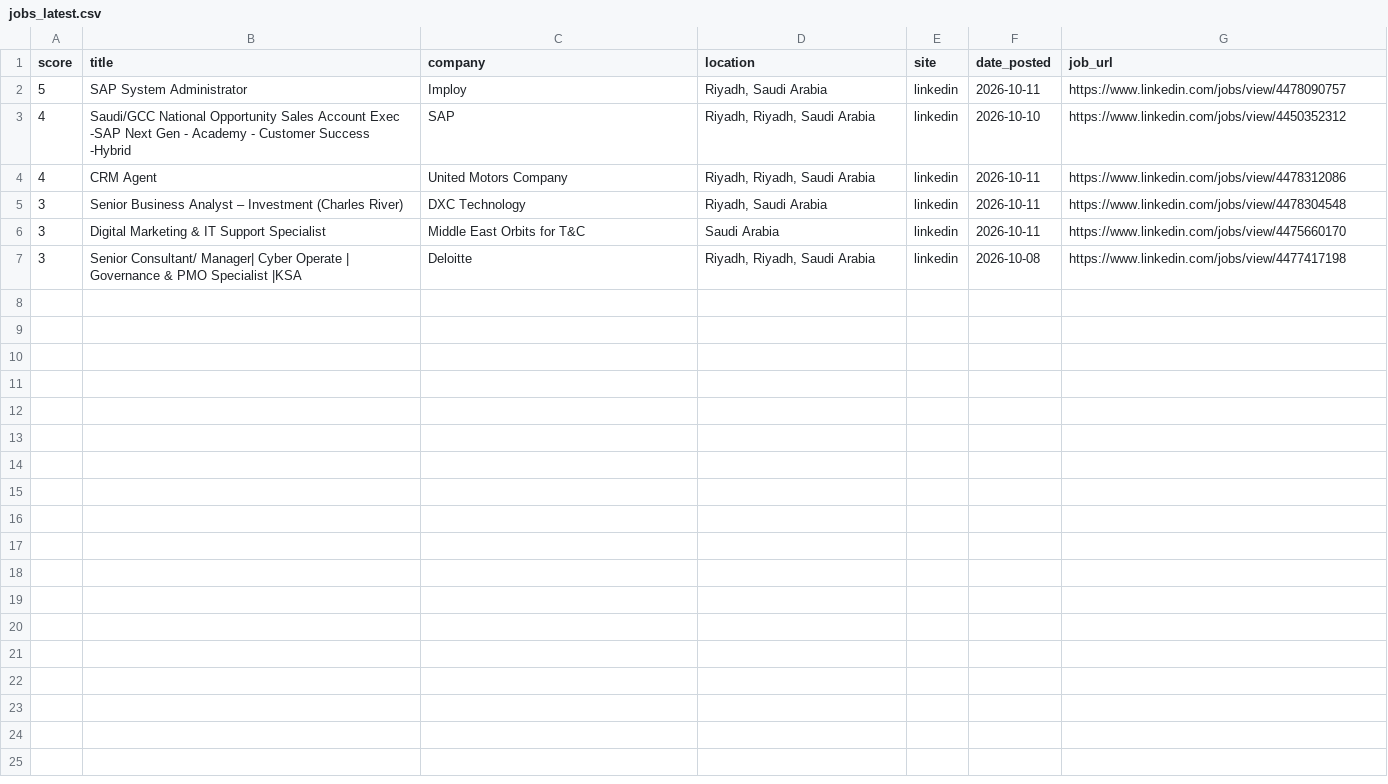
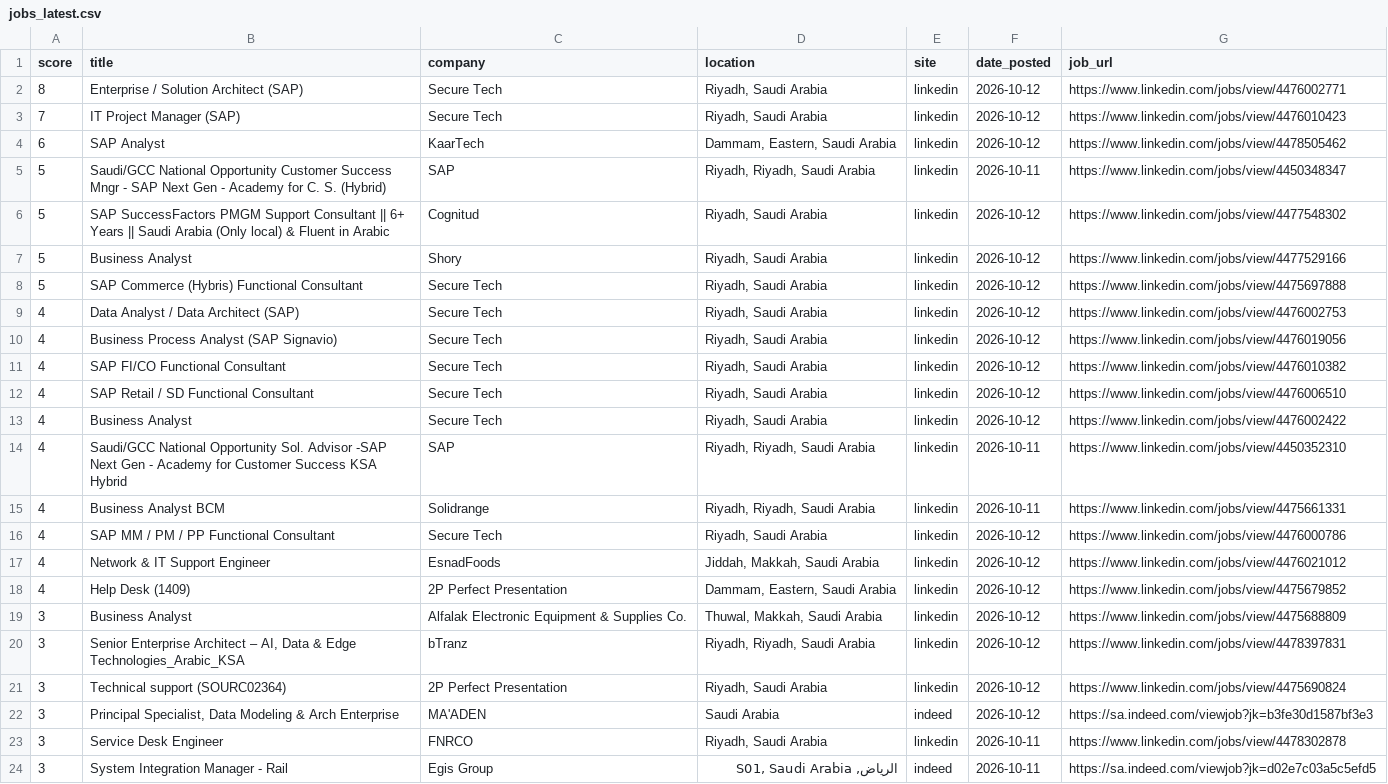
Before and after one commit to anasadil33/jobtracker, a CSV file: jobs_latest.csv, drawn as a sheet.

```diff
--- a/jobs_latest.csv
+++ b/jobs_latest.csv
@@ -1,7 +1,24 @@
 score,title,company,location,site,date_posted,job_url
-5,SAP System Administrator,Imploy,"Riyadh, Saudi Arabia",linkedin,2026-10-11,https://www.linkedin.com/jobs/view/4478090757
-4,Saudi/GCC National Opportunity Sales Account Exec -SAP Next Gen - Academy - Customer Success -Hybrid,SAP,"Riyadh, Riyadh, Saudi Arabia",linkedin,2026-10-10,https://www.linkedin.com/jobs/view/4450352312
-4,CRM Agent,United Motors Company,"Riyadh, Riyadh, Saudi Arabia",linkedin,2026-10-11,https://www.linkedin.com/jobs/view/4478312086
-3,Senior Business Analyst – Investment (Charles River),DXC Technology,"Riyadh, Saudi Arabia",linkedin,2026-10-11,https://www.linkedin.com/jobs/view/4478304548
-3,Digital Marketing & IT Support Specialist,Middle East Orbits for T&C,Saudi Arabia,linkedin,2026-10-11,https://www.linkedin.com/jobs/view/4475660170
-3,Senior Consultant/ Manager| Cyber Operate | Governance & PMO Specialist |KSA,Deloitte,"Riyadh, Riyadh, Saudi Arabia",linkedin,2026-10-08,https://www.linkedin.com/jobs/view/4477417198
+8,Enterprise / Solution Architect (SAP),Secure Tech,"Riyadh, Saudi Arabia",linkedin,2026-10-12,https://www.linkedin.com/jobs/view/4476002771
+7,IT Project Manager (SAP),Secure Tech,"Riyadh, Saudi Arabia",linkedin,2026-10-12,https://www.linkedin.com/jobs/view/4476010423
+6,SAP Analyst,KaarTech,"Dammam, Eastern, Saudi Arabia",linkedin,2026-10-12,https://www.linkedin.com/jobs/view/4478505462
+5,Saudi/GCC National Opportunity Customer Success Mngr - SAP Next Gen - Academy for C. S. (Hybrid),SAP,"Riyadh, Riyadh, Saudi Arabia",linkedin,2026-10-11,https://www.linkedin.com/jobs/view/4450348347
+5,SAP SuccessFactors PMGM Support Consultant || 6+ Years || Saudi Arabia (Only local) & Fluent in Arabic,Cognitud,"Riyadh, Saudi Arabia",linkedin,2026-10-12,https://www.linkedin.com/jobs/view/4477548302
+5,Business Analyst,Shory,"Riyadh, Saudi Arabia",linkedin,2026-10-12,https://www.linkedin.com/jobs/view/4477529166
+5,SAP Commerce (Hybris) Functional Consultant,Secure Tech,"Riyadh, Saudi Arabia",linkedin,2026-10-12,https://www.linkedin.com/jobs/view/4475697888
+4,Data Analyst / Data Architect (SAP),Secure Tech,"Riyadh, Saudi Arabia",linkedin,2026-10-12,https://www.linkedin.com/jobs/view/4476002753
+4,Business Process Analyst (SAP Signavio),Secure Tech,"Riyadh, Saudi Arabia",linkedin,2026-10-12,https://www.linkedin.com/jobs/view/4476019056
+4,SAP FI/CO Functional Consultant,Secure Tech,"Riyadh, Saudi Arabia",linkedin,2026-10-12,https://www.linkedin.com/jobs/view/4476010382
+4,SAP Retail / SD Functional Consultant,Secure Tech,"Riyadh, Saudi Arabia",linkedin,2026-10-12,https://www.linkedin.com/jobs/view/4476006510
+4,Business Analyst,Secure Tech,"Riyadh, Saudi Arabia",linkedin,2026-10-12,https://www.linkedin.com/jobs/view/4476002422
+4,Saudi/GCC National Opportunity Sol. Advisor -SAP Next Gen - Academy for Customer Success KSA Hybrid,SAP,"Riyadh, Riyadh, Saudi Arabia",linkedin,2026-10-11,https://www.linkedin.com/jobs/view/4450352310
+4,Business Analyst BCM,Solidrange,"Riyadh, Riyadh, Saudi Arabia",linkedin,2026-10-11,https://www.linkedin.com/jobs/view/4475661331
+4,SAP MM / PM / PP Functional Consultant,Secure Tech,"Riyadh, Saudi Arabia",linkedin,2026-10-12,https://www.linkedin.com/jobs/view/4476000786
+4,Network & IT Support Engineer,EsnadFoods,"Jiddah, Makkah, Saudi Arabia",linkedin,2026-10-12,https://www.linkedin.com/jobs/view/4476021012
+4,Help Desk (1409),2P Perfect Presentation,"Dammam, Eastern, Saudi Arabia",linkedin,2026-10-12,https://www.linkedin.com/jobs/view/4475679852
+3,Business Analyst,Alfalak Electronic Equipment & Supplies Co.,"Thuwal, Makkah, Saudi Arabia",linkedin,2026-10-12,https://www.linkedin.com/jobs/view/4475688809
+3,"Senior Enterprise Architect – AI, Data & Edge Technologies_Arabic_KSA",bTranz,"Riyadh, Riyadh, Saudi Arabia",linkedin,2026-10-12,https://www.linkedin.com/jobs/view/4478397831
+3,Technical support (SOURC02364),2P Perfect Presentation,"Riyadh, Saudi Arabia",linkedin,2026-10-12,https://www.linkedin.com/jobs/view/4475690824
+3,"Principal Specialist, Data Modeling & Arch Enterprise",MA'ADEN,Saudi Arabia,indeed,2026-10-12,https://sa.indeed.com/viewjob?jk=b3fe30d1587bf3e3
+3,Service Desk Engineer,FNRCO,"Riyadh, Saudi Arabia",linkedin,2026-10-11,https://www.linkedin.com/jobs/view/4478302878
+3,System Integration Manager - Rail,Egis Group,"الرياض, S01, Saudi Arabia",indeed,2026-10-11,https://sa.indeed.com/viewjob?jk=d02e7c03a5c5efd5
```
Also changed, not shown: seen.csv.
